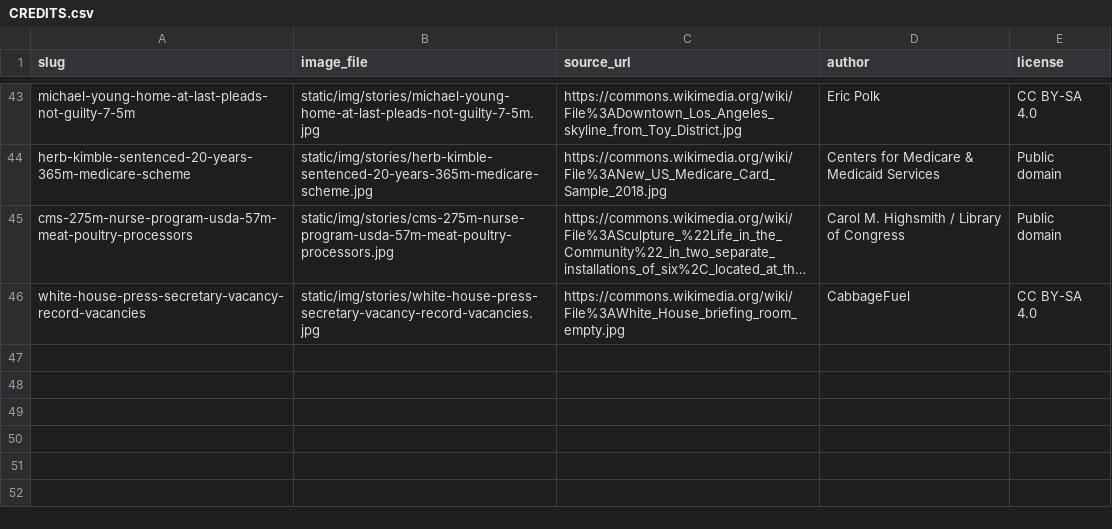
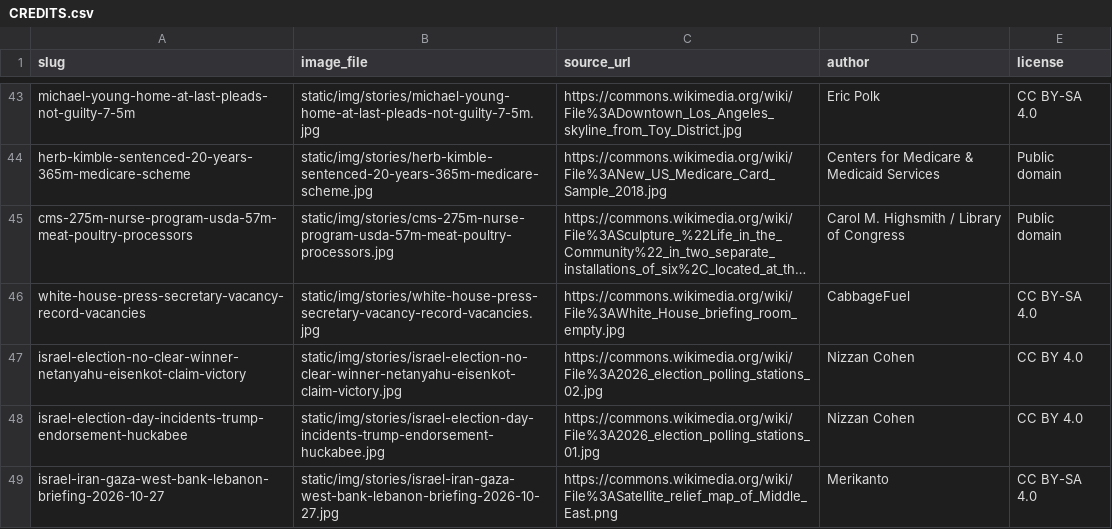
Before and after one commit to amclips/AFNS, a CSV file: CREDITS.csv, drawn as a sheet; only a part is shown, gaps mark what is left out; long unchanged cells end in …; the diff names each change by its address in the sheet, - before the commit and + after, or states it on an @@ line.

```diff
--- a/CREDITS.csv
+++ b/CREDITS.csv
+row 47: israel-election-no-clear-winner-netanyahu-eisenkot-claim-victory | static/img/stories/israel-election-no-clear-winner-netanyahu-eisenkot-claim-victory.jpg | https://commons.wikimedia.org/wiki/File%3A2026_election_polling_stations_02.jpg | Nizzan Cohen | CC BY 4.0
+row 48: israel-election-day-incidents-trump-endorsement-huckabee | static/img/stories/israel-election-day-incidents-trump-endorsement-huckabee.jpg | https://commons.wikimedia.org/wiki/File%3A2026_election_polling_stations_01.jpg | Nizzan Cohen | CC BY 4.0
+row 49: israel-iran-gaza-west-bank-lebanon-briefing-2026-10-27 | static/img/stories/israel-iran-gaza-west-bank-lebanon-briefing-2026-10-27.jpg | https://commons.wikimedia.org/wiki/File%3ASatellite_relief_map_of_Middle_East.png | Merikanto | CC BY-SA 4.0
```
Also changed, not shown: 10 other files.
